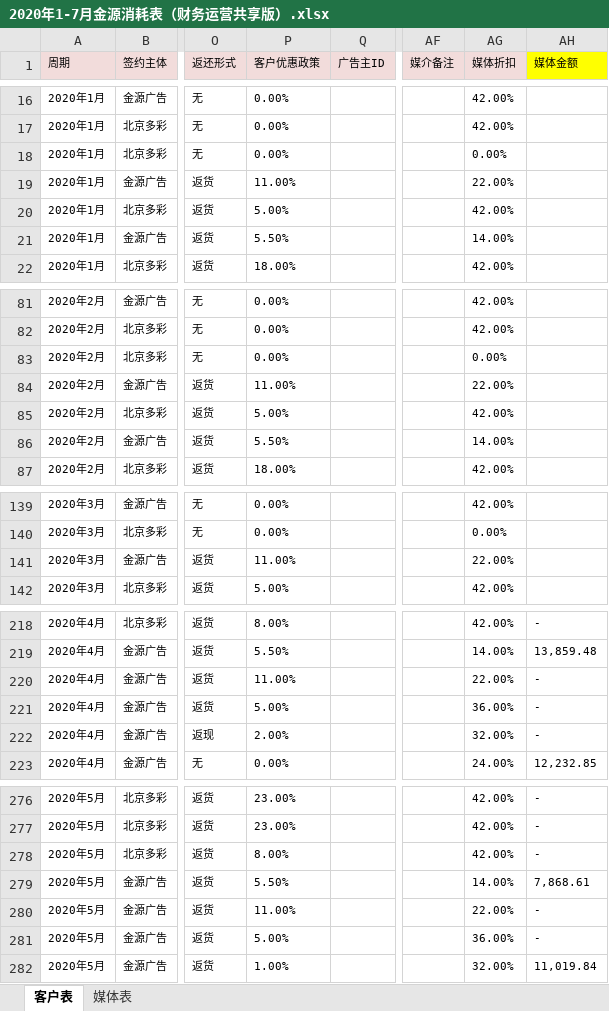
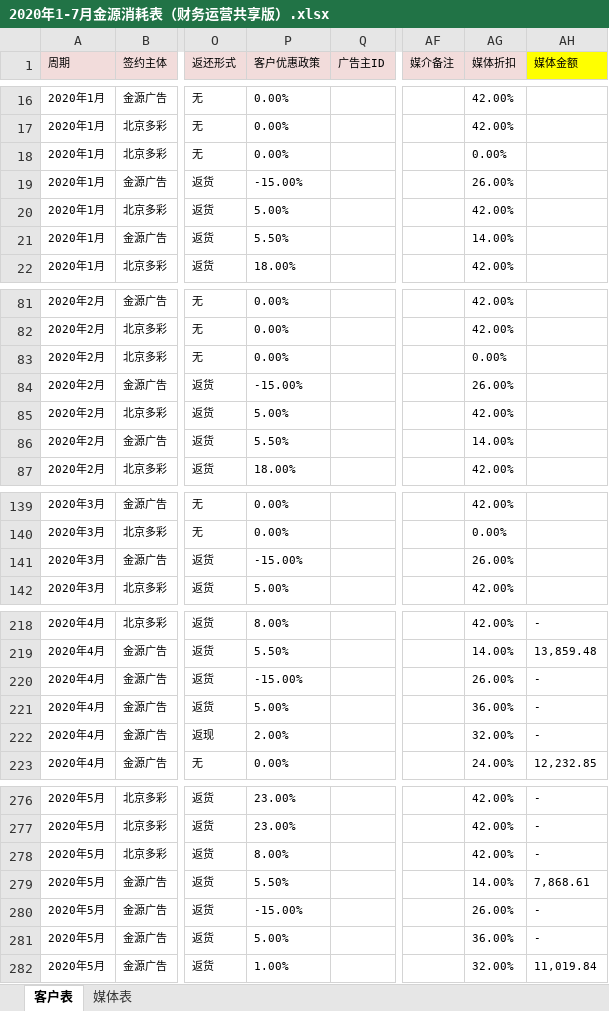
Before and after one commit to o-f-m/-, an Excel workbook: 2020年1-7月金源消耗表（财务运营共享版）.xlsx, sheet 客户表, drawn as a sheet; only a part is shown, gaps mark what is left out; values as stored, in another font and other column widths than the file's, no borders; conditional formats not drawn; the diff covers the shown part only; the diff names each change by its address in the sheet, - before the commit and + after, or states it on an @@ line.

```diff
--- a/2020年1-7月金源消耗表（财务运营共享版）.xlsx (sheet 客户表)
+++ b/2020年1-7月金源消耗表（财务运营共享版）.xlsx (sheet 客户表)
-P19 (客户优惠政策): 11.00%
+P19 (客户优惠政策): -15.00%
-AG19 (媒体折扣): 22.00%
+AG19 (媒体折扣): 26.00%
-P84 (客户优惠政策): 11.00%
+P84 (客户优惠政策): -15.00%
-AG84 (媒体折扣): 22.00%
+AG84 (媒体折扣): 26.00%
-P141 (客户优惠政策): 11.00%
+P141 (客户优惠政策): -15.00%
-AG141 (媒体折扣): 22.00%
+AG141 (媒体折扣): 26.00%
-P220 (客户优惠政策): 11.00%
+P220 (客户优惠政策): -15.00%
-AG220 (媒体折扣): 22.00%
+AG220 (媒体折扣): 26.00%
-P280 (客户优惠政策): 11.00%
+P280 (客户优惠政策): -15.00%
-AG280 (媒体折扣): 22.00%
+AG280 (媒体折扣): 26.00%
```
Also changed, not shown: 4 edited cells elsewhere in this sheet, 2019年金源消耗表.xlsx, 1 other file.
